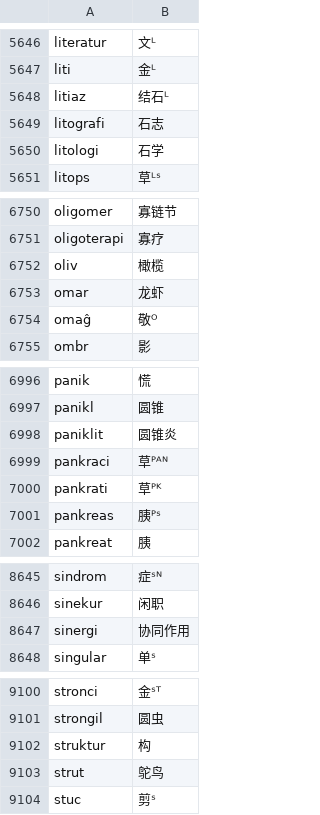
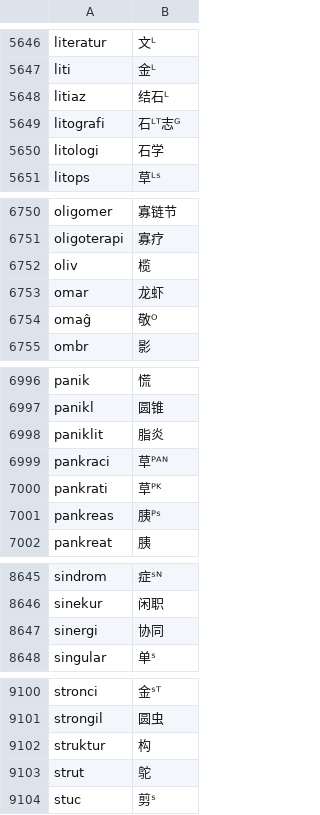
Before and after one commit to montainternoadorihistorion/esperanto-radiko-cjk-annotator-revision-20261017, a CSV file: Esperanto-Kanji-Ruby-JA/app_data/世界语词根-汉字对应列表_参照2新割当_7791.csv, drawn as a sheet; only a part is shown, gaps mark what is left out; the diff covers the shown part only.

```diff
--- a/Esperanto-Kanji-Ruby-JA/app_data/世界语词根-汉字对应列表_参照2新割当_7791.csv
+++ b/Esperanto-Kanji-Ruby-JA/app_data/世界语词根-汉字对应列表_参照2新割当_7791.csv
@@ -5648,3 +5648,3 @@ liti,金ᴸ
 litiaz,结石ᴸ
-litografi,石志
+litografi,石ᴸᵀ志ᴳ
 litologi,石学
@@ -6751,3 +6751,3 @@ oligomer,寡链节
 oligoterapi,寡疗
-oliv,橄榄
+oliv,榄
 omar,龙虾
@@ -6997,3 +6997,3 @@ panik,慌
 panikl,圆锥
-paniklit,圆锥炎
+paniklit,脂炎
 pankraci,草ᴾᴬᴺ
@@ -8646,3 +8646,3 @@ sindrom,症ˢᴺ
 sinekur,闲职
-sinergi,协同作用
+sinergi,协同
 singular,单ˢ
@@ -9102,3 +9102,3 @@ strongil,圆虫
 struktur,构
-strut,鸵鸟
+strut,鸵
 stuc,剪ˢ
```
Also changed, not shown: 8 edited cells elsewhere in this file, Esperanto-Kanji-Ruby-KO/app_data/世界语词根-汉字对应列表_参照2新割当_7791.csv, Esperanto-Kanji-Ruby-ZH/app_data/世界语词根-汉字对应列表_参照2新割当_7791.csv, 13 other files.
